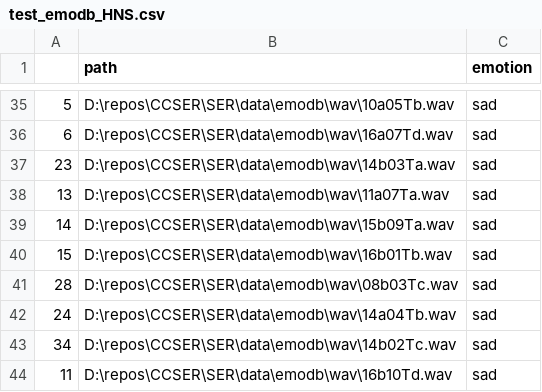
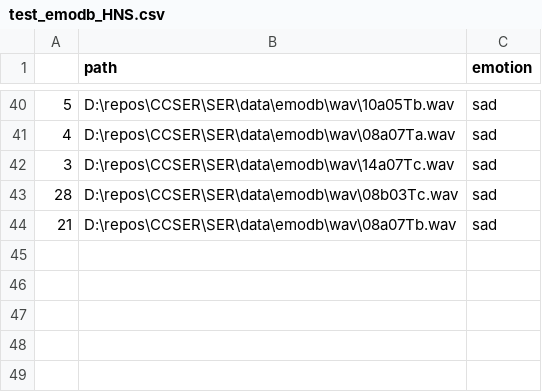
Before and after one commit to xuchaoxin1375/Cross-Corpus-SER, a CSV file: meta_files/test_emodb_HNS.csv, drawn as a sheet; only a part is shown, gaps mark what is left out; the diff covers the shown part only.

```diff
--- a/meta_files/test_emodb_HNS.csv
+++ b/meta_files/test_emodb_HNS.csv
@@ -35,10 +40,5 @@
 5,D:\repos\CCSER\SER\data\emodb\wav\10a05Tb.wav,sad
-6,D:\repos\CCSER\SER\data\emodb\wav\16a07Td.wav,sad
-23,D:\repos\CCSER\SER\data\emodb\wav\14b03Ta.wav,sad
-13,D:\repos\CCSER\SER\data\emodb\wav\11a07Ta.wav,sad
-14,D:\repos\CCSER\SER\data\emodb\wav\15b09Ta.wav,sad
-15,D:\repos\CCSER\SER\data\emodb\wav\16b01Tb.wav,sad
+4,D:\repos\CCSER\SER\data\emodb\wav\08a07Ta.wav,sad
+3,D:\repos\CCSER\SER\data\emodb\wav\14a07Tc.wav,sad
 28,D:\repos\CCSER\SER\data\emodb\wav\08b03Tc.wav,sad
-24,D:\repos\CCSER\SER\data\emodb\wav\14a04Tb.wav,sad
-34,D:\repos\CCSER\SER\data\emodb\wav\14b02Tc.wav,sad
-11,D:\repos\CCSER\SER\data\emodb\wav\16b10Td.wav,sad
+21,D:\repos\CCSER\SER\data\emodb\wav\08a07Tb.wav,sad
```
Also changed, not shown: 17 added rows, 12 removed rows and 34 edited cells elsewhere in this file, meta_files/train_emodb_HNS.csv, 26 other files.
